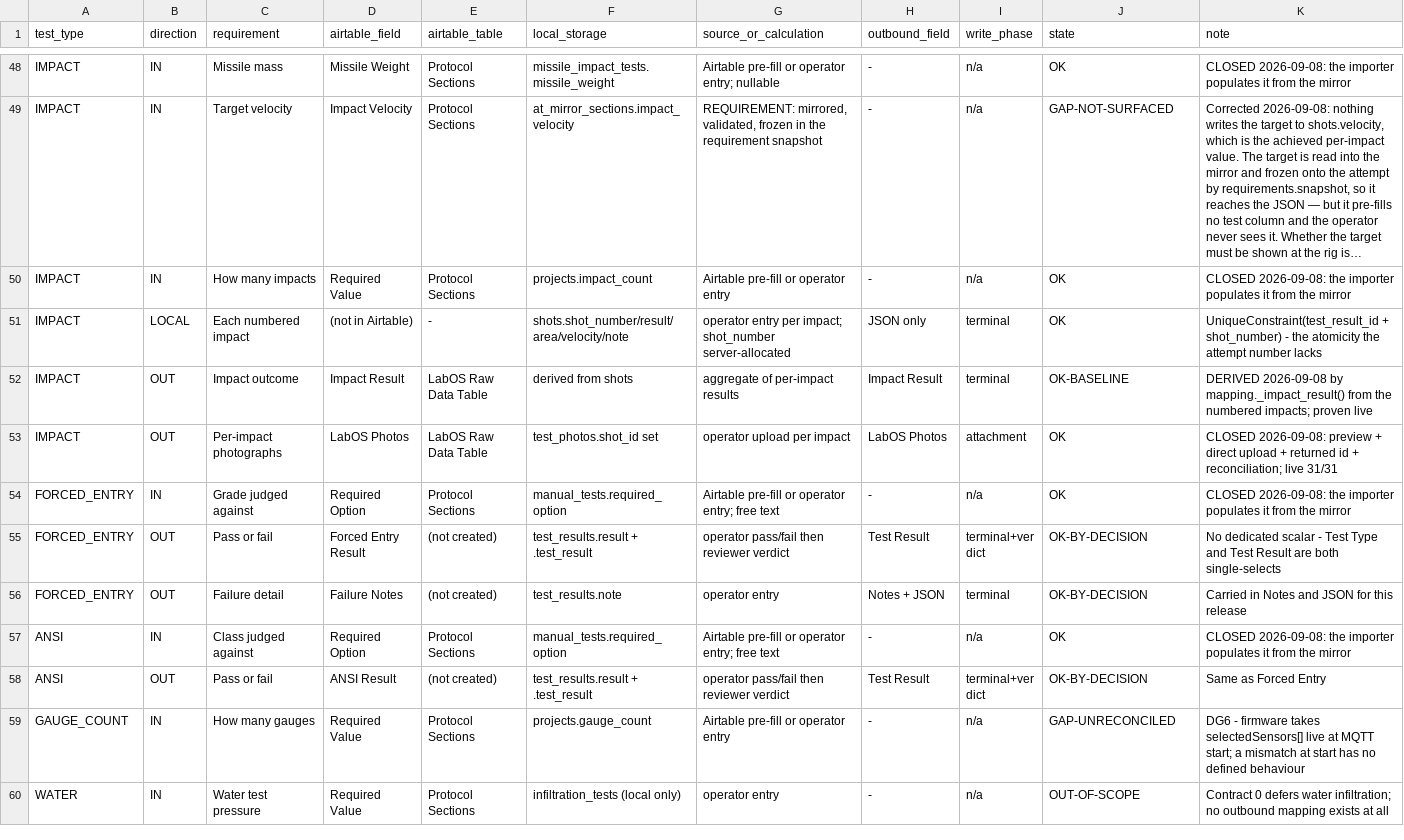
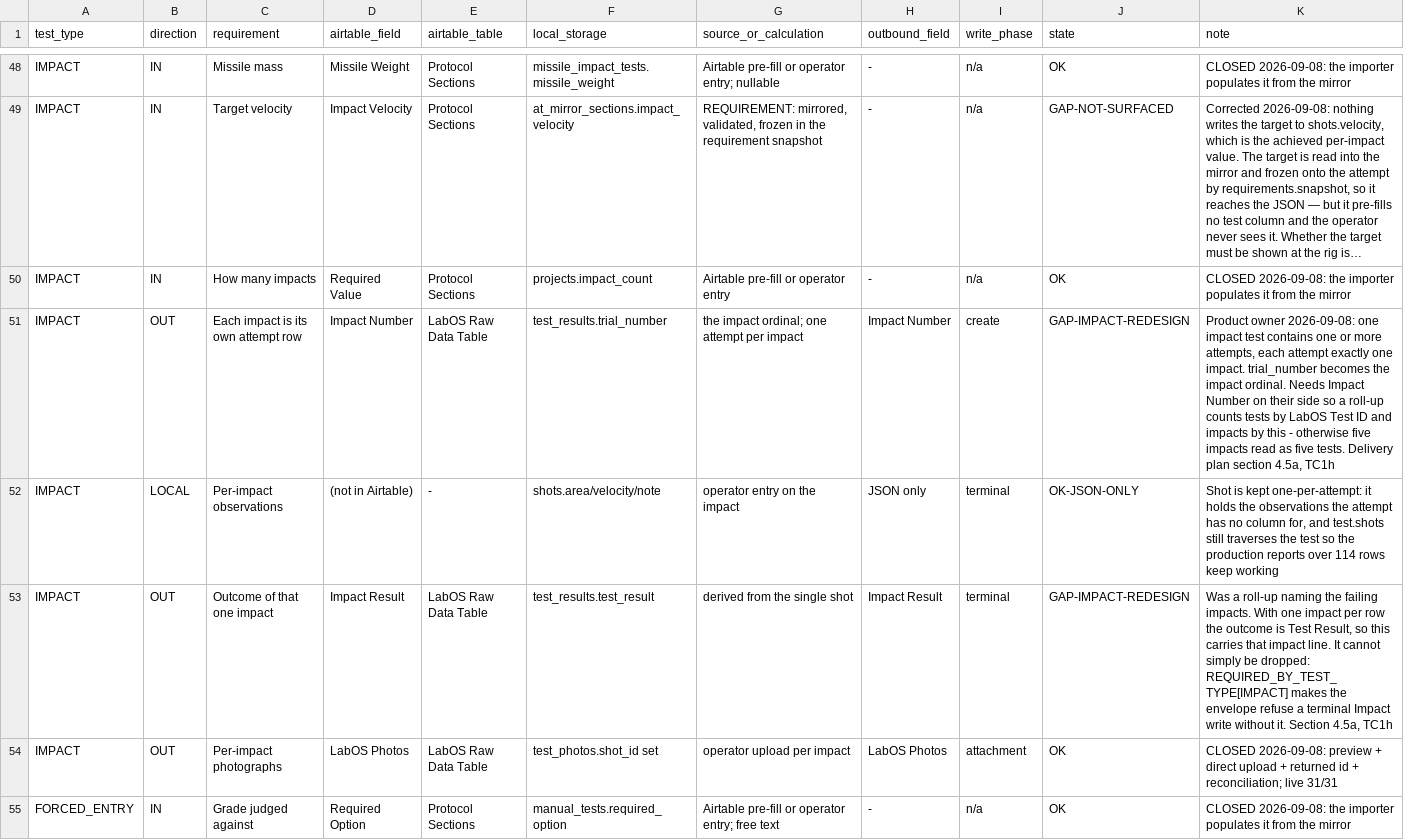
Before and after one commit to amr-kasem/ifet-firmware, a CSV file: docs/labos-airtable/evidence/business-io-reconciliation-2026-09-08/reconciliation.csv, drawn as a sheet; only a part is shown, gaps mark what is left out; the shorter side is filled out with more unchanged rows; long unchanged cells end in …; addresses are those after the commit; the diff names each change by its address in the sheet, - before the commit and + after, or states it on an @@ line.

Commit message:
docs: unblock the approval document for the impact redesign
The five-test document was written before the product owner respecified Impact,
so its Impact page contradicted him. Corrected, and it is now ready to send
without waiting on TC1h.

The reconciliation carries the change, and the generated document follows it:

- "Each numbered impact", which was local detail travelling in the JSON, becomes
  "Each impact is its own attempt row" — `test_results.trial_number` out to a new
  `Impact Number` field, marked GAP-IMPACT-REDESIGN because neither the field nor
  the split exists yet;
- "Impact outcome" becomes "Outcome of that one impact" from
  `test_results.test_result`, with the note that it cannot simply be dropped —
  `REQUIRED_BY_TEST_TYPE[IMPACT]` makes the envelope refuse a terminal Impact
  write without it;
- a new LOCAL row for the per-impact observations `shots.area/velocity/note`,
  which is why `Shot` is kept one-per-attempt rather than merged away.

65 rows now, and the README's tallies are recomputed from the file rather than
edited by hand: 52 OK, six GAP, six UNMET.

**Why this is not blocked by TC1h.** The document states the new model as
specified-and-not-yet-built, which is true and is what he needs to approve. The
two decisions still open inside TC1h — whether to add `Impact Number`, and how to
treat `Impact Result` — are ours to make, not his to approve. What he does need to
confirm is question 6: that five impacts become five records in the Airtable base.

```diff
--- a/docs/labos-airtable/evidence/business-io-reconciliation-2026-09-08/reconciliation.csv
+++ b/docs/labos-airtable/evidence/business-io-reconciliation-2026-09-08/reconciliation.csv
+row 51: IMPACT | OUT | Each impact is its own attempt row | Impact Number | LabOS Raw Data Table | test_results.trial_number | the impact ordinal; one attempt per impact | Impact Number | create | GAP-IMPACT-REDESIGN | Product owner 2026-09-08: one impact test contains one or more attempts, each attempt exactly one impact. trial_number becomes the impact ordinal. Needs Impact Number on their side so a roll-up counts tests by LabOS Test ID and impacts by this - otherwise five impacts read as five tests. Delivery plan section 4.5a, TC1h
-C52 (requirement): Each numbered impact
+C52 (requirement): Per-impact observations
-F52 (local_storage): shots.shot_number/result/area/velocity/note
+F52 (local_storage): shots.area/velocity/note
-G52 (source_or_calculation): operator entry per impact; shot_number server-allocated
+G52 (source_or_calculation): operator entry on the impact
-J52 (state): OK
+J52 (state): OK-JSON-ONLY
-K52 (note): UniqueConstraint(test_result_id + shot_number) - the atomicity the attempt number lacks
+K52 (note): Shot is kept one-per-attempt: it holds the observations the attempt has no column for, and test.shots still traverses the test so the production reports over 114 rows keep working
-C53 (requirement): Impact outcome
+C53 (requirement): Outcome of that one impact
-F53 (local_storage): derived from shots
+F53 (local_storage): test_results.test_result
-G53 (source_or_calculation): aggregate of per-impact results
+G53 (source_or_calculation): derived from the single shot
-J53 (state): OK-BASELINE
+J53 (state): GAP-IMPACT-REDESIGN
-K53 (note): DERIVED 2026-09-08 by mapping._impact_result() from the numbered impacts; proven live
+K53 (note): Was a roll-up naming the failing impacts. With one impact per row the outcome is Test Result, so this carries that impact line. It cannot simply be dropped: REQUIRED_BY_TEST_TYPE[IMPACT] makes the envelope refuse a terminal Impact write without it. Section 4.5a, TC1h
```
Also changed, not shown: 3 other files.
